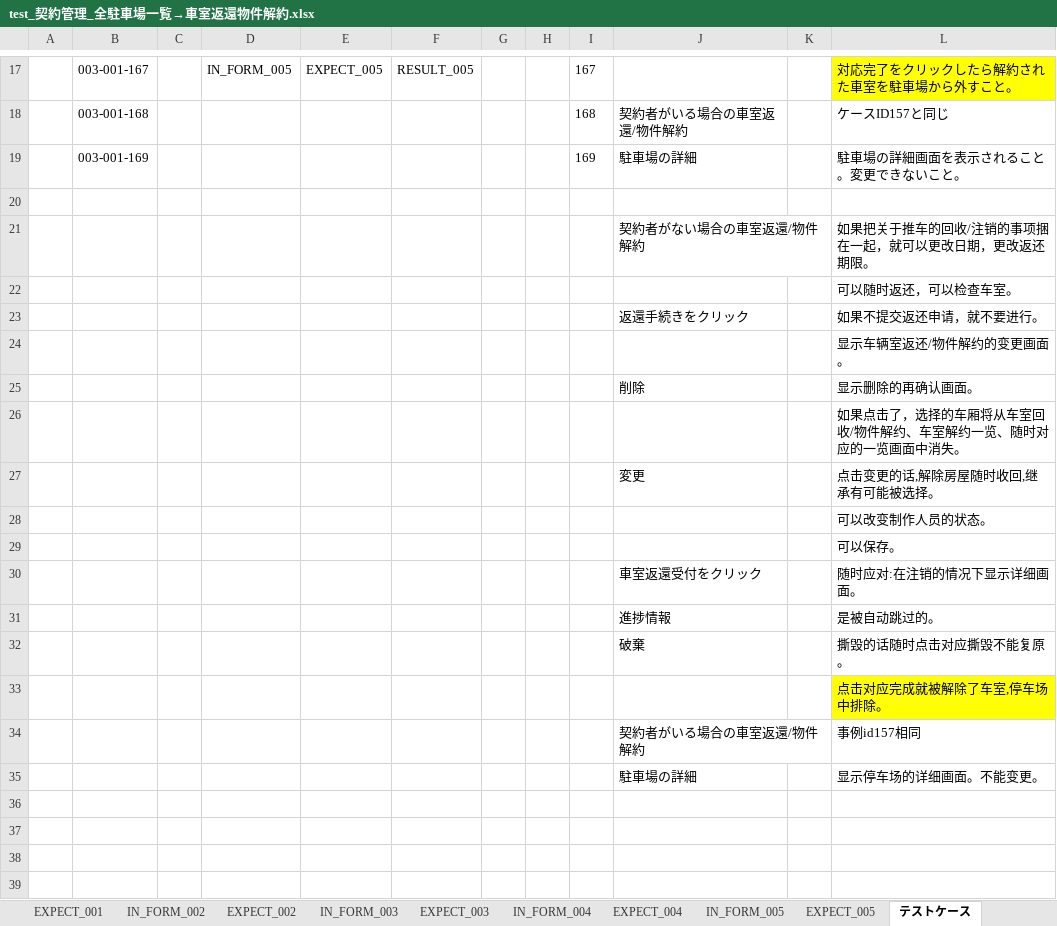
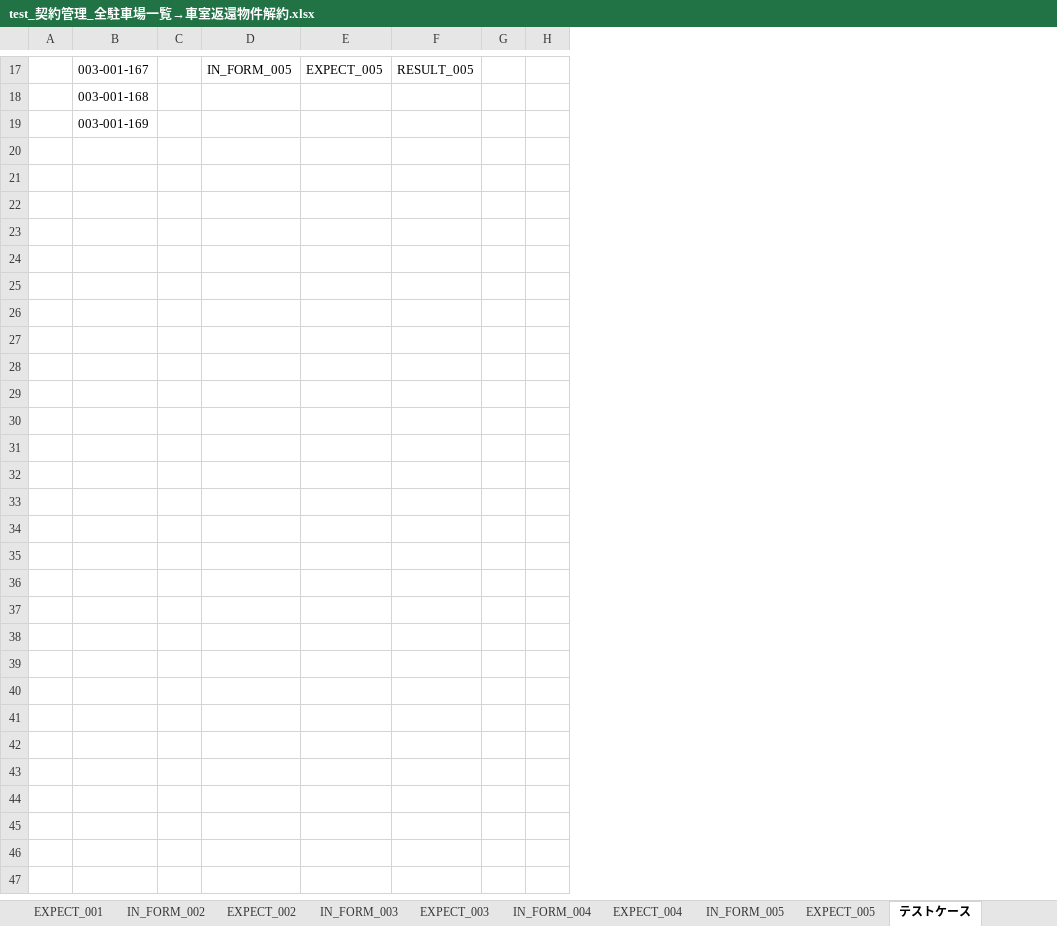
Before and after one commit to ebusiness/areaparking-test, an Excel workbook: test_物件管理/test_契約管理_全駐車場一覧→車室返還物件解約.xlsx, sheet テストケース, drawn as a sheet; only a part is shown, gaps mark what is left out; values as stored, in another font and other column widths than the file's, no borders; the diff covers the shown part only; the diff names each change by its address in the sheet, - before the commit and + after, or states it on an @@ line.

Commit message:
契約管理_車室返還物件解約一覧 Signed-off-by: LiuYiyang <lyy@shequchina.cn>

```diff
--- a/test_物件管理/test_契約管理_全駐車場一覧→車室返還物件解約.xlsx (sheet テストケース)
+++ b/test_物件管理/test_契約管理_全駐車場一覧→車室返還物件解約.xlsx (sheet テストケース)
-column I, rows 17-19: 167 | 168 | 169
-column J, rows 18-19: 契約者がいる場合の車室返還/物件解約 | 駐車場の詳細
-column K, empty
-column L, rows 17-19: 対応完了をクリックしたら解約された車室を駐車場から外すこと。 | ケースID157と同じ | 駐車場の詳細画面を表示されること。変更できないこと。
-row 20: (empty)
-row 21:  |  |  |  |  |  |  |  |  | 契約者がない場合の車室返還/物件解約 |  | 如果把关于推车的回收/注销的事项捆在一起，就可以更改日期，更改返还期限。
-row 22:  |  |  |  |  |  |  |  |  |  |  | 可以随时返还，可以检查车室。
-row 23:  |  |  |  |  |  |  |  |  | 返還手続きをクリック |  | 如果不提交返还申请，就不要进行。
-row 24:  |  |  |  |  |  |  |  |  |  |  | 显示车辆室返还/物件解约的变更画面。
-row 25:  |  |  |  |  |  |  |  |  | 削除 |  | 显示删除的再确认画面。
-row 26:  |  |  |  |  |  |  |  |  |  |  | 如果点击了，选择的车厢将从车室回收/物件解约、车室解约一览、随时对应的一览画面中消失。
-row 27:  |  |  |  |  |  |  |  |  | 変更 |  | 点击变更的话,解除房屋随时收回,继承有可能被选择。
-row 28:  |  |  |  |  |  |  |  |  |  |  | 可以改变制作人员的状态。
-row 29:  |  |  |  |  |  |  |  |  |  |  | 可以保存。
-row 30:  |  |  |  |  |  |  |  |  | 車室返還受付をクリック |  | 随时应对:在注销的情况下显示详细画面。
-row 31:  |  |  |  |  |  |  |  |  | 進捗情報 |  | 是被自动跳过的。
-row 32:  |  |  |  |  |  |  |  |  | 破棄 |  | 撕毁的话随时点击对应撕毁不能复原。
-row 33:  |  |  |  |  |  |  |  |  |  |  | 点击对应完成就被解除了车室,停车场中排除。
-row 34:  |  |  |  |  |  |  |  |  | 契約者がいる場合の車室返還/物件解約 |  | 事例id157相同
-row 35:  |  |  |  |  |  |  |  |  | 駐車場の詳細 |  | 显示停车场的详细画面。不能变更。
-row 36: (empty)
-row 37: (empty)
-row 38: (empty)
-row 39: (empty)
```
Also changed, not shown: 18 removed rows elsewhere in this sheet, 3 other files.
